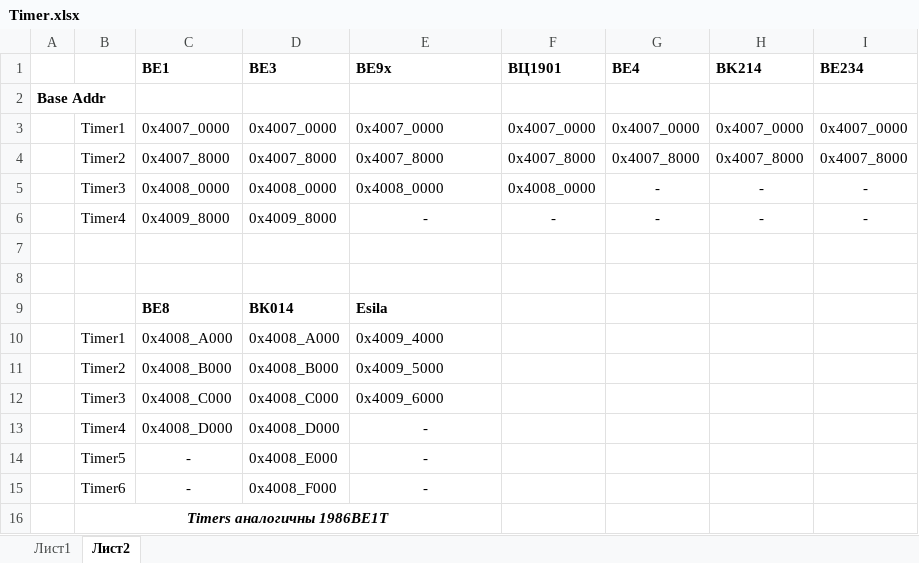
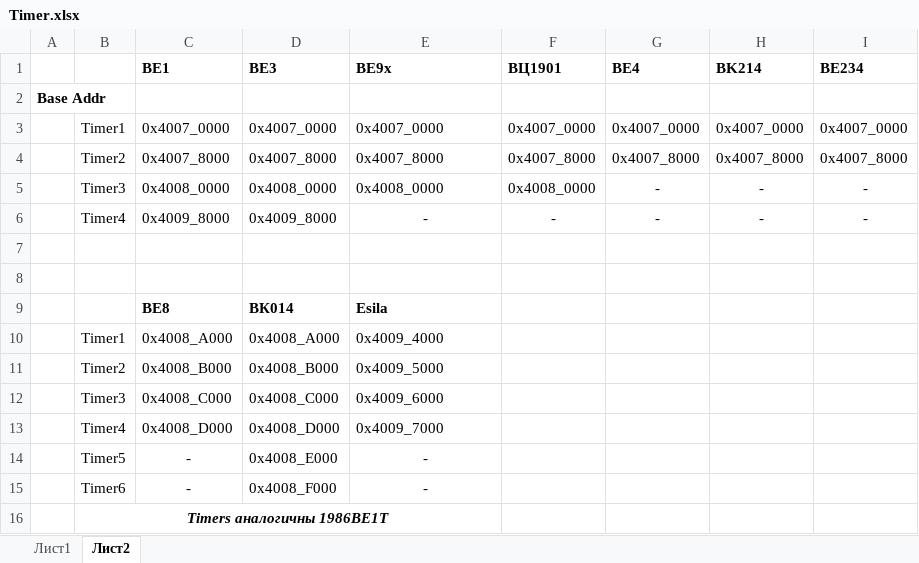
Before and after one commit to StartMilandr/MDR_Pack_v6, an Excel workbook: SVD_Files/Timer.xlsx, sheet Лист2, drawn as a sheet; values as stored, in another font and other column widths than the file's, no borders; the diff names each change by its address in the sheet, - before the commit and + after, or states it on an @@ line.

Commit message:
Timer for ESila added with Timer_Test check

```diff
--- a/SVD_Files/Timer.xlsx (sheet Лист2)
+++ b/SVD_Files/Timer.xlsx (sheet Лист2)
-E13 (BE9x): -
+E13 (BE9x): 0x4009_7000
-E13 alignment: center
+E13 alignment: left
```
Also changed, not shown: 30 other files.
